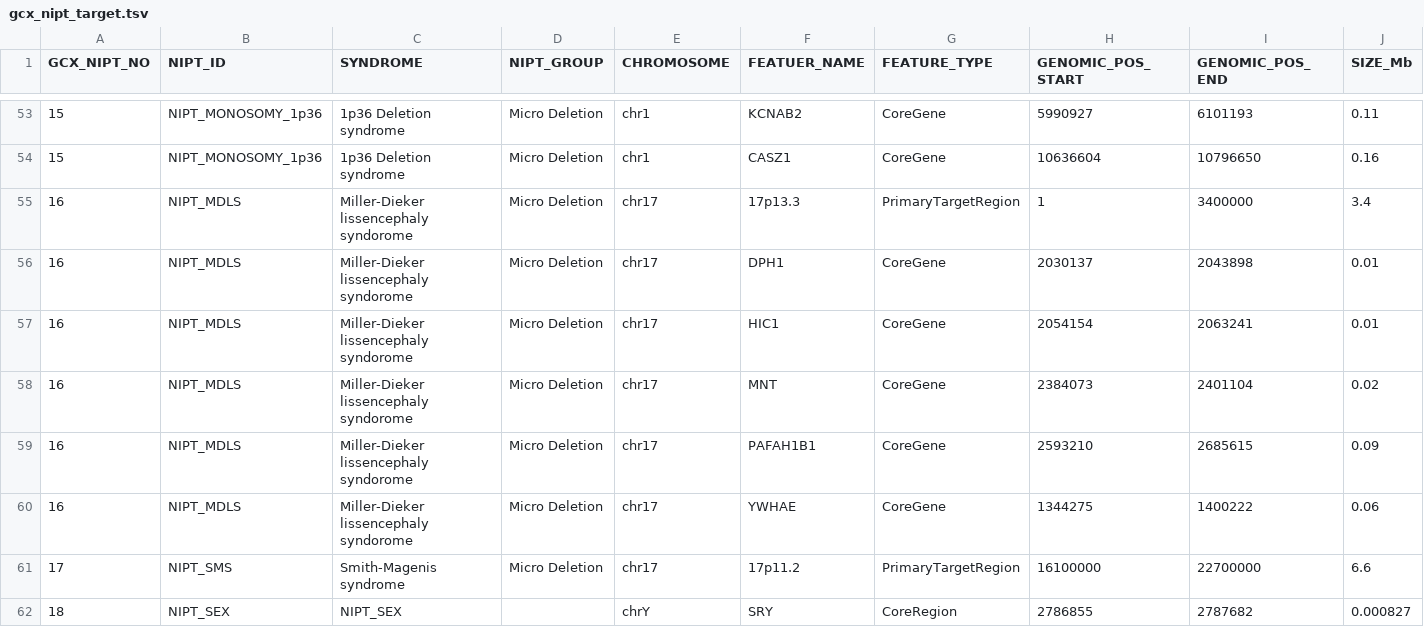
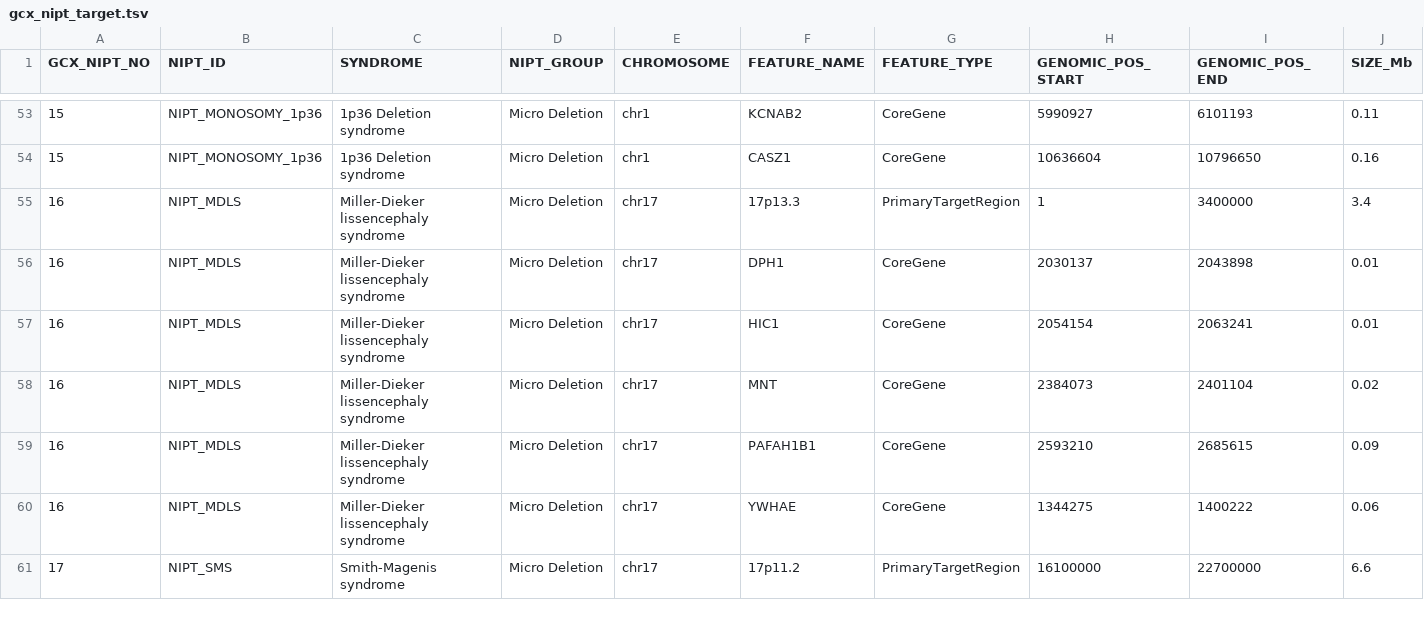
Before and after one commit to kjh918/bioscript, a TSV file: manual/cbnipt_manual_cnv_call/src/cbnipt_cnv_caller/resources/gcx_nipt_target.tsv, drawn as a sheet; only a part is shown, gaps mark what is left out; the diff covers the shown part only.

Commit message:
260707 update cbnipt manual script

```diff
--- a/manual/cbnipt_manual_cnv_call/src/cbnipt_cnv_caller/resources/gcx_nipt_target.tsv
+++ b/manual/cbnipt_manual_cnv_call/src/cbnipt_cnv_caller/resources/gcx_nipt_target.tsv
@@ -1 +1 @@
-GCX_NIPT_NO	NIPT_ID	SYNDROME	NIPT_GROUP	CHROMOSOME	FEATUER_NAME	FEATURE_TYPE	GENOMIC_POS_START	GENOMIC_POS_END	SIZE_Mb
+GCX_NIPT_NO	NIPT_ID	SYNDROME	NIPT_GROUP	CHROMOSOME	FEATURE_NAME	FEATURE_TYPE	GENOMIC_POS_START	GENOMIC_POS_END	SIZE_Mb
@@ -54,9 +54,8 @@ GCX_NIPT_NO	NIPT_ID	SYNDROME	NIPT_GROUP	CHROMOSOME	FEATUER_NAME	FEATURE_TYPE	GEN
 15	NIPT_MONOSOMY_1p36	1p36 Deletion syndrome	Micro Deletion	chr1	CASZ1	CoreGene	10636604	10796650	0.16
-16	NIPT_MDLS	Miller-Dieker lissencephaly syndorome	Micro Deletion	chr17	17p13.3	PrimaryTargetRegion	1	3400000	3.4
-16	NIPT_MDLS	Miller-Dieker lissencephaly syndorome	Micro Deletion	chr17	DPH1	CoreGene	2030137	2043898	0.01
-16	NIPT_MDLS	Miller-Dieker lissencephaly syndorome	Micro Deletion	chr17	HIC1	CoreGene	2054154	2063241	0.01
-16	NIPT_MDLS	Miller-Dieker lissencephaly syndorome	Micro Deletion	chr17	MNT	CoreGene	2384073	2401104	0.02
-16	NIPT_MDLS	Miller-Dieker lissencephaly syndorome	Micro Deletion	chr17	PAFAH1B1	CoreGene	2593210	2685615	0.09
-16	NIPT_MDLS	Miller-Dieker lissencephaly syndorome	Micro Deletion	chr17	YWHAE	CoreGene	1344275	1400222	0.06
+16	NIPT_MDLS	Miller-Dieker lissencephaly syndrome	Micro Deletion	chr17	17p13.3	PrimaryTargetRegion	1	3400000	3.4
+16	NIPT_MDLS	Miller-Dieker lissencephaly syndrome	Micro Deletion	chr17	DPH1	CoreGene	2030137	2043898	0.01
+16	NIPT_MDLS	Miller-Dieker lissencephaly syndrome	Micro Deletion	chr17	HIC1	CoreGene	2054154	2063241	0.01
+16	NIPT_MDLS	Miller-Dieker lissencephaly syndrome	Micro Deletion	chr17	MNT	CoreGene	2384073	2401104	0.02
+16	NIPT_MDLS	Miller-Dieker lissencephaly syndrome	Micro Deletion	chr17	PAFAH1B1	CoreGene	2593210	2685615	0.09
+16	NIPT_MDLS	Miller-Dieker lissencephaly syndrome	Micro Deletion	chr17	YWHAE	CoreGene	1344275	1400222	0.06
 17	NIPT_SMS	Smith-Magenis syndrome	Micro Deletion	chr17	17p11.2	PrimaryTargetRegion	16100000	22700000	6.6
-18	NIPT_SEX	NIPT_SEX		chrY	SRY	CoreRegion	2786855	2787682	0.000827
```
Also changed, not shown: 7 added rows and 14 edited cells elsewhere in this file, 12 other files.
